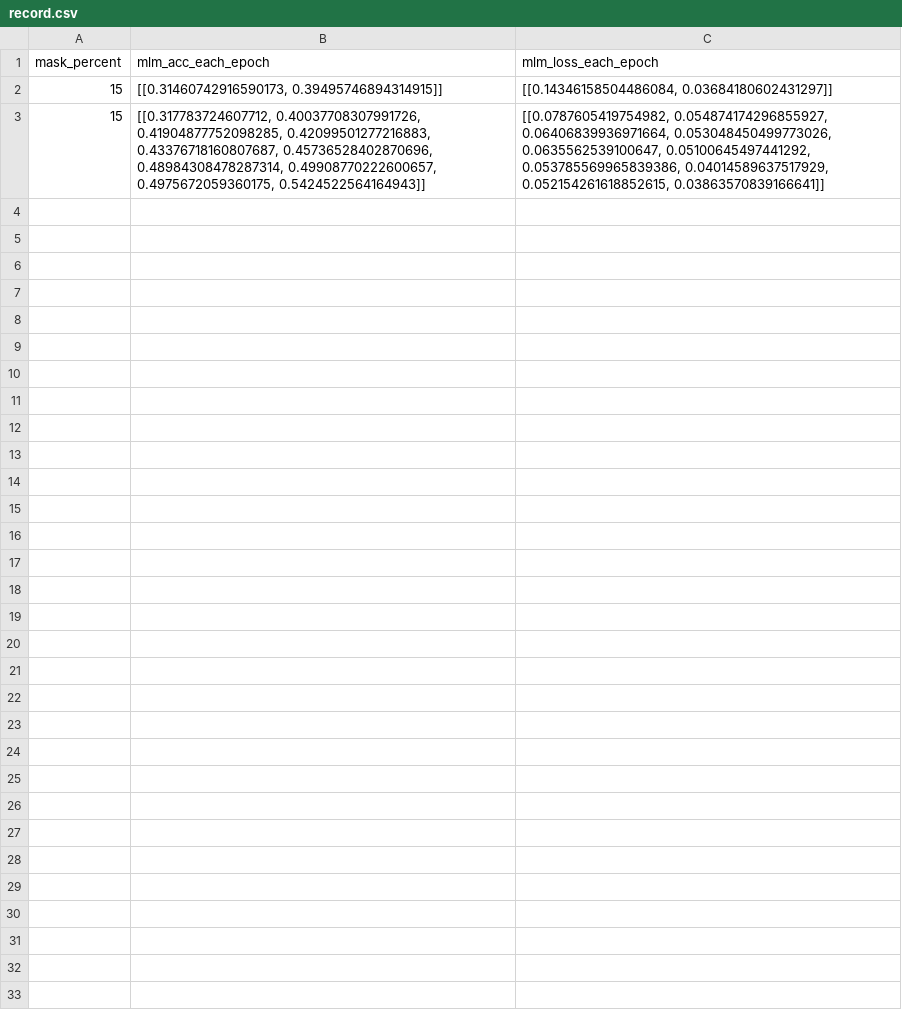
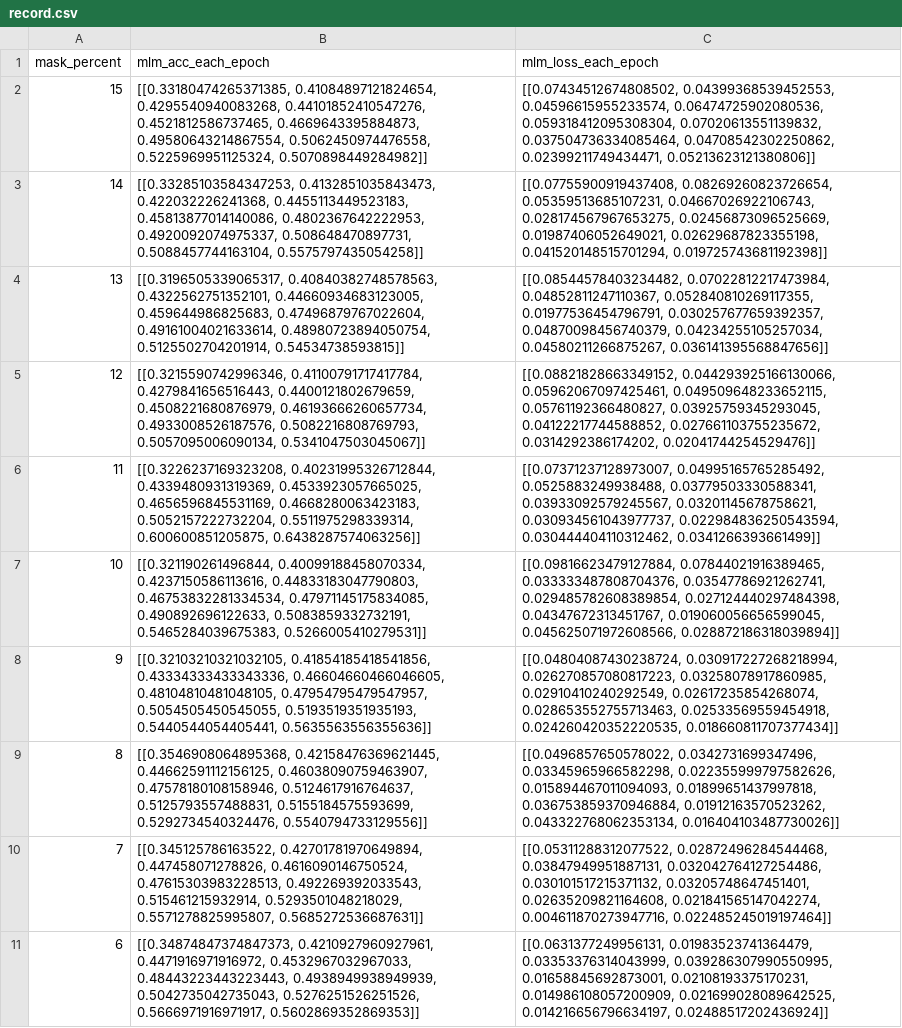
Before and after one commit to PSrope/BERT_Practice, a CSV file: 實做/論文/record.csv, drawn as a sheet.

```diff
--- a/實做/論文/record.csv
+++ b/實做/論文/record.csv
@@ -1,3 +1,11 @@
 mask_percent,mlm_acc_each_epoch,mlm_loss_each_epoch
-15,"[[0.31460742916590173, 0.39495746894314915]]","[[0.14346158504486084, 0.03684180602431297]]"
-15,"[[0.317783724607712, 0.40037708307991726, 0.41904877752098285, 0.42099501277216883, 0.43376718160807687, 0.45736528402870696, 0.48984308478287314, 0.49908770222600657, 0.4975672059360175, 0.5424522564164943]]","[[0.0787605419754982, 0.054874174296855927, 0.06406839936971664, 0.053048450499773026, 0.0635562539100647, 0.05100645497441292, 0.053785569965839386, 0.04014589637517929, 0.052154261618852615, 0.03863570839166641]]"
+15,"[[0.33180474265371385, 0.41084897121824654, 0.4295540940083268, 0.44101852410547276, 0.4521812586737465, 0.4669643395884873, 0.49580643214867554, 0.5062450974476558, 0.5225969951125324, 0.5070898449284982]]","[[0.07434512674808502, 0.04399368539452553, 0.04596615955233574, 0.06474725902080536, 0.059318412095308304, 0.07020613551139832, 0.037504736334085464, 0.04708542302250862, 0.02399211749434471, 0.05213623121380806]]"
+14,"[[0.33285103584347253, 0.4132851035843473, 0.422032226241368, 0.4455113449523183, 0.45813877014140086, 0.4802367642222953, 0.4920092074975337, 0.508648470897731, 0.5088457744163104, 0.5575797435054258]]","[[0.07755900919437408, 0.08269260823726654, 0.05359513685107231, 0.04667026922106743, 0.028174567967653275, 0.02456873096525669, 0.01987406052649021, 0.02629687823355198, 0.041520148515701294, 0.019725743681192398]]"
+13,"[[0.3196505339065317, 0.40840382748578563, 0.4322562751352101, 0.44660934683123005, 0.459644986825683, 0.47496879767022604, 0.49161004021633614, 0.48980723894050754, 0.5125502704201914, 0.54534738593815]]","[[0.08544578403234482, 0.07022812217473984, 0.04852811247110367, 0.052840810269117355, 0.01977536454796791, 0.030257677659392357, 0.04870098456740379, 0.04234255105257034, 0.04580211266875267, 0.036141395568847656]]"
+12,"[[0.3215590742996346, 0.41100791717417784, 0.4279841656516443, 0.4400121802679659, 0.4508221680876979, 0.46193666260657734, 0.4933008526187576, 0.5082216808769793, 0.5057095006090134, 0.5341047503045067]]","[[0.08821828663349152, 0.044293925166130066, 0.05962067097425461, 0.049509648233652115, 0.05761192366480827, 0.03925759345293045, 0.04122217744588852, 0.027661103755235672, 0.0314292386174202, 0.02041744254529476]]"
+11,"[[0.3226237169323208, 0.40231995326712844, 0.4339480931319369, 0.4533923057665025, 0.4656596845531169, 0.4668280063423183, 0.5052157222732204, 0.5511975298339314, 0.600600851205875, 0.6438287574063256]]","[[0.07371237128973007, 0.04995165765285492, 0.0525883249938488, 0.03779503330588341, 0.03933092579245567, 0.03201145678758621, 0.030934561043977737, 0.022984836250543594, 0.030444404110312462, 0.0341266393661499]]"
+10,"[[0.321190261496844, 0.40099188458070334, 0.4237150586113616, 0.44833183047790803, 0.46753832281334534, 0.47971145175834085, 0.490892696122633, 0.5083859332732191, 0.5465284039675383, 0.5266005410279531]]","[[0.09816623479127884, 0.07844021916389465, 0.033333487808704376, 0.03547786921262741, 0.029485782608389854, 0.027124440297484398, 0.04347672313451767, 0.019060056656599045, 0.045625071972608566, 0.028872186318039894]]"
+9,"[[0.32103210321032105, 0.41854185418541856, 0.43334333433343336, 0.46604660466046605, 0.48104810481048105, 0.47954795479547957, 0.5054505450545055, 0.5193519351935193, 0.5440544054405441, 0.5635563556355636]]","[[0.04804087430238724, 0.030917227268218994, 0.026270857080817223, 0.03258078917860985, 0.02910410240292549, 0.02617235854268074, 0.028653552755713463, 0.02533569559454918, 0.024260420352220535, 0.018660811707377434]]"
+8,"[[0.3546908064895368, 0.42158476369621445, 0.44662591112156125, 0.46038090759463907, 0.47578180108158946, 0.5124617916764637, 0.5125793557488831, 0.5155184575593699, 0.5292734540324476, 0.5540794733129556]]","[[0.0496857650578022, 0.0342731699347496, 0.03345965966582298, 0.022355999797582626, 0.015894467011094093, 0.01899651437997818, 0.036753859370946884, 0.01912163570523262, 0.043322768062353134, 0.016404103487730026]]"
+7,"[[0.345125786163522, 0.42701781970649894, 0.447458071278826, 0.4616090146750524, 0.47615303983228513, 0.492269392033543, 0.515461215932914, 0.5293501048218029, 0.5571278825995807, 0.5685272536687631]]","[[0.05311288312077522, 0.02872496284544468, 0.03847949951887131, 0.032042764127254486, 0.030101517215371132, 0.03205748647451401, 0.02635209821164608, 0.021841565147042274, 0.004611870273947716, 0.022485245019197464]]"
+6,"[[0.34874847374847373, 0.4210927960927961, 0.4471916971916972, 0.4532967032967033, 0.48443223443223443, 0.4938949938949939, 0.5042735042735043, 0.5276251526251526, 0.5666971916971917, 0.5602869352869353]]","[[0.0631377249956131, 0.01983523741364479, 0.03353376314043999, 0.039286307990550995, 0.01658845692873001, 0.02108193375170231, 0.014986108057200909, 0.021699028089642525, 0.014216656796634197, 0.02488517202436924]]"
```
Also changed, not shown: 4 other files.
